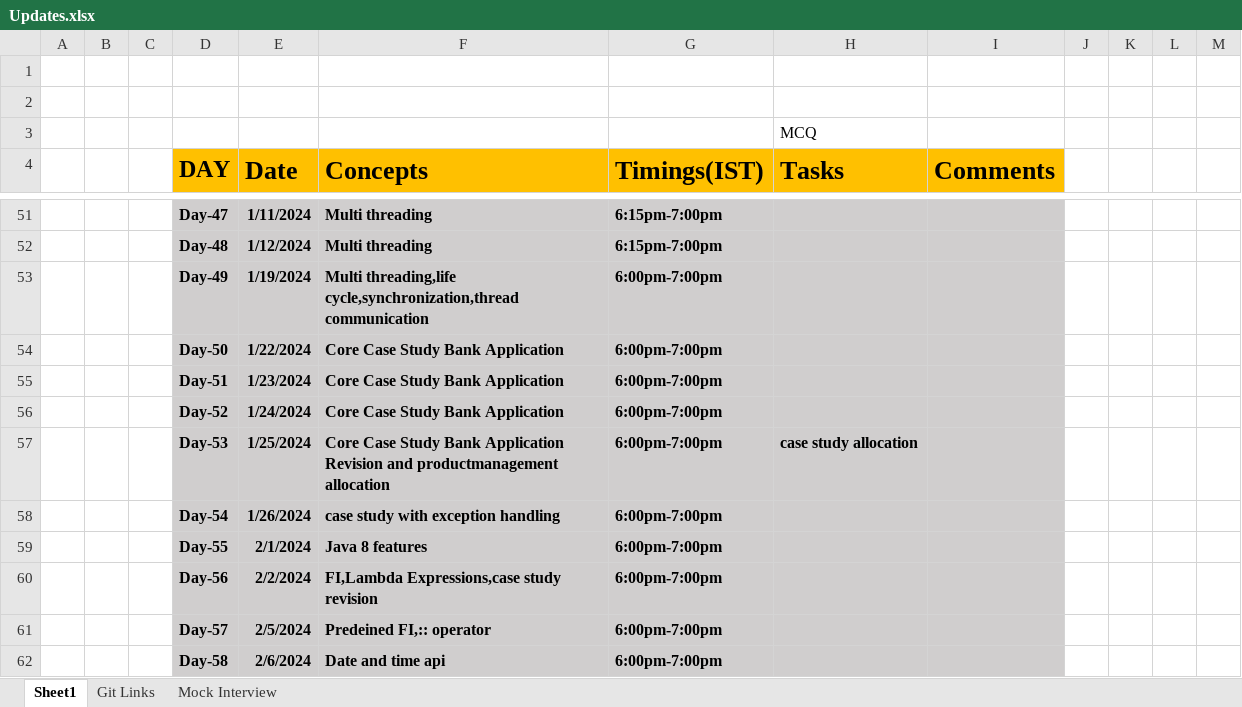
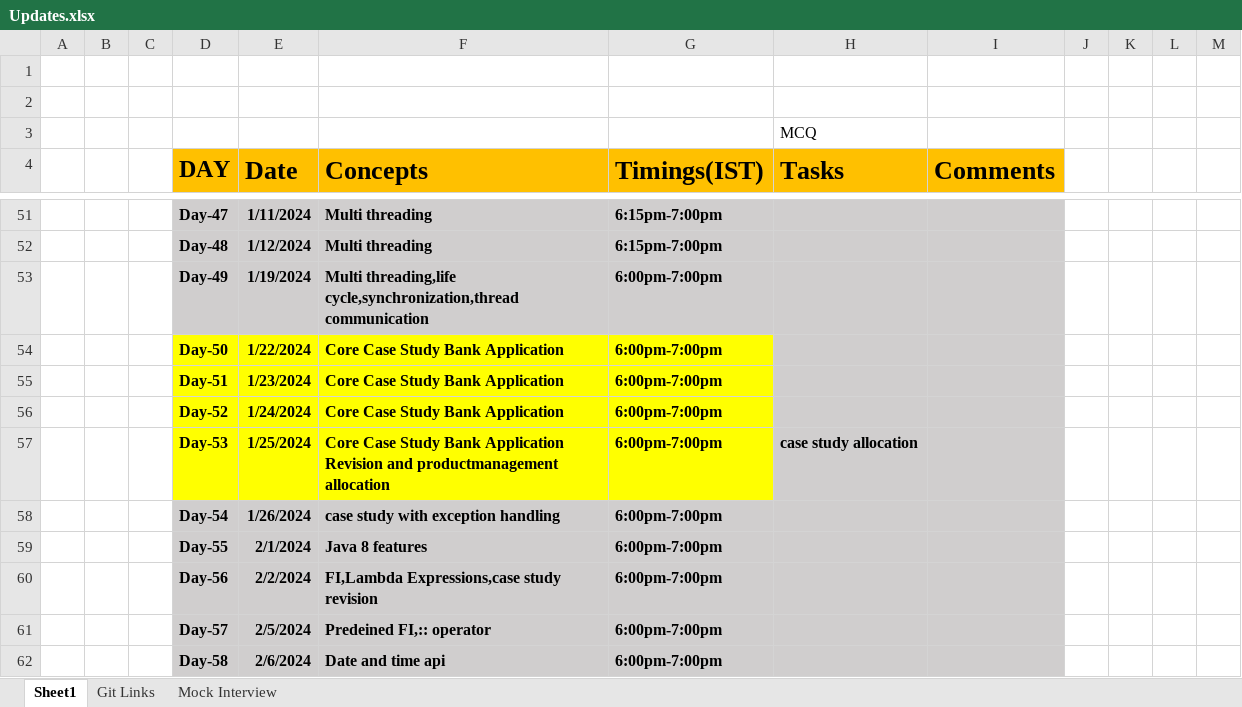
Before and after one commit to sandeepsomavarapu/Java_Fullstack_Odigos_Nov_2023, an Excel workbook: Updates.xlsx, sheet Sheet1, drawn as a sheet; only a part is shown, gaps mark what is left out; values as stored, in another font and other column widths than the file's, no borders; the diff covers the shown part only; the diff names each change by its address in the sheet, - before the commit and + after, or states it on an @@ line.

```diff
--- a/Updates.xlsx (sheet Sheet1)
+++ b/Updates.xlsx (sheet Sheet1)
-D54:G57 fill: #D0CECE
+D54:G57 fill: #FFFF00
```
Also changed, not shown: 20 added rows and 1 edited cell elsewhere in this sheet, sheet Git Links, 2 other files.
